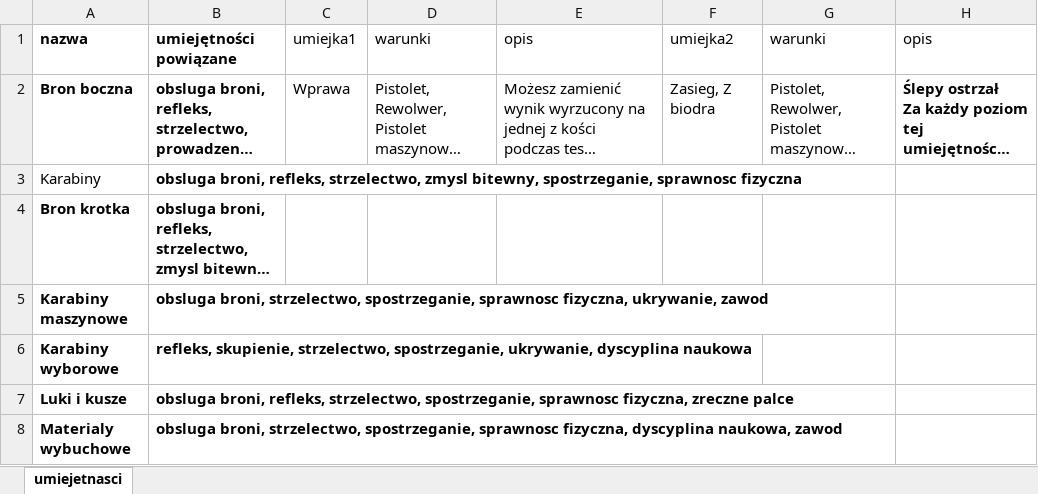
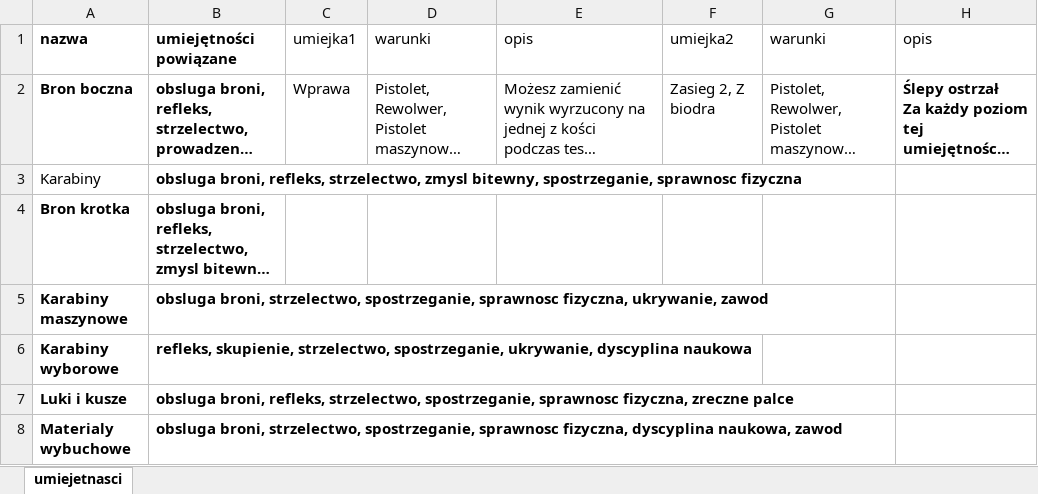
Before and after one commit to PLchochliman/TG, an Excel workbook: SpecjalizacjeDoZrobienia.xlsx, sheet umiejetnasci, drawn as a sheet; only a part is shown; long unchanged cells end in …; values as stored, in another font and other column widths than the file's, no borders; the diff names each change by its address in the sheet, - before the commit and + after, or states it on an @@ line.

```diff
--- a/SpecjalizacjeDoZrobienia.xlsx (sheet umiejetnasci)
+++ b/SpecjalizacjeDoZrobienia.xlsx (sheet umiejetnasci)
-F2: Zasieg, Z biodra
+F2: Zasieg 2, Z biodra
```
Also changed, not shown: 1 other file.
